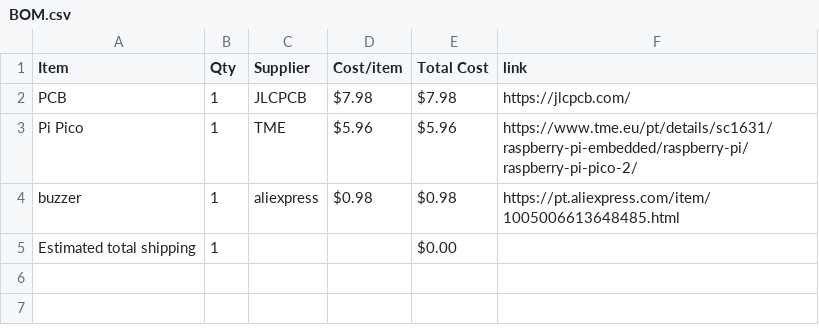
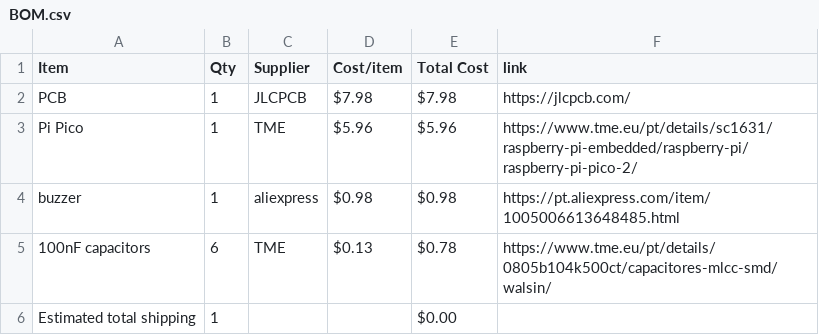
Before and after one commit to Serra110/LoRaSS, a CSV file: BOM.csv, drawn as a sheet; the diff names each change by its address in the sheet, - before the commit and + after, or states it on an @@ line.

Commit message:
Sync LoRa SS from Half Life

```diff
--- a/BOM.csv
+++ b/BOM.csv
+row 5: 100nF capacitors | 6 | TME | $0.13 | $0.78 | https://www.tme.eu/pt/details/0805b104k500ct/capacitores-mlcc-smd/walsin/
```
